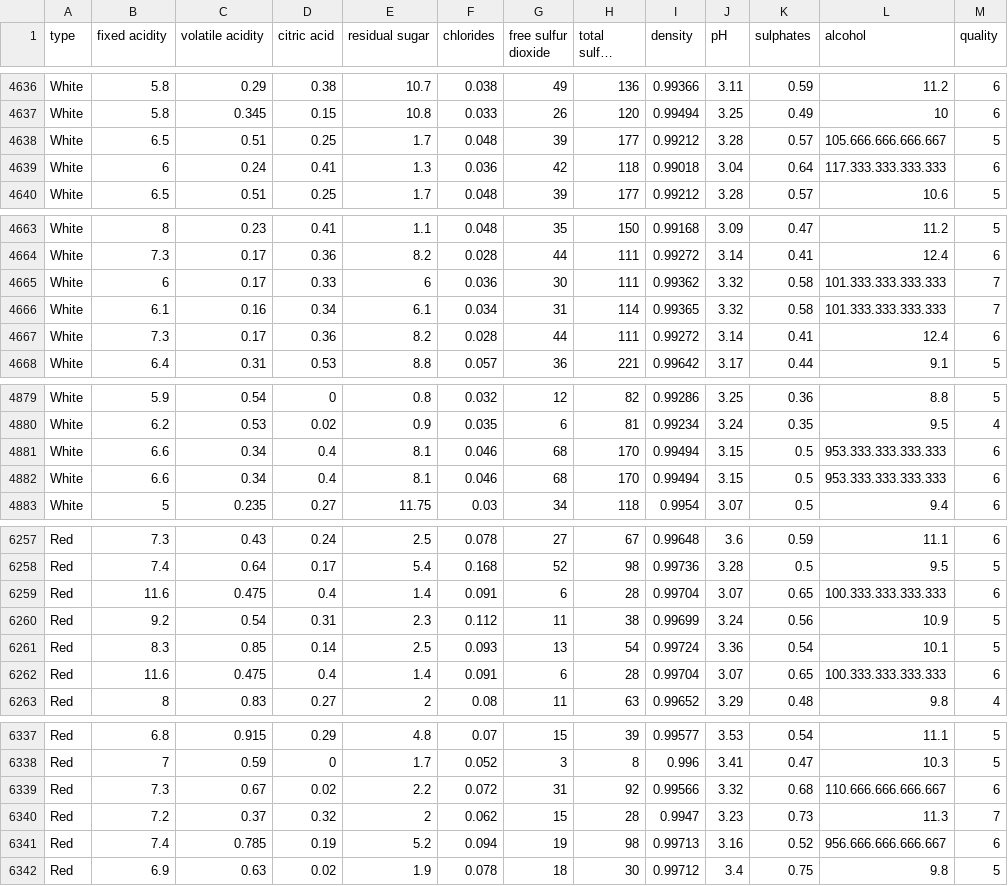
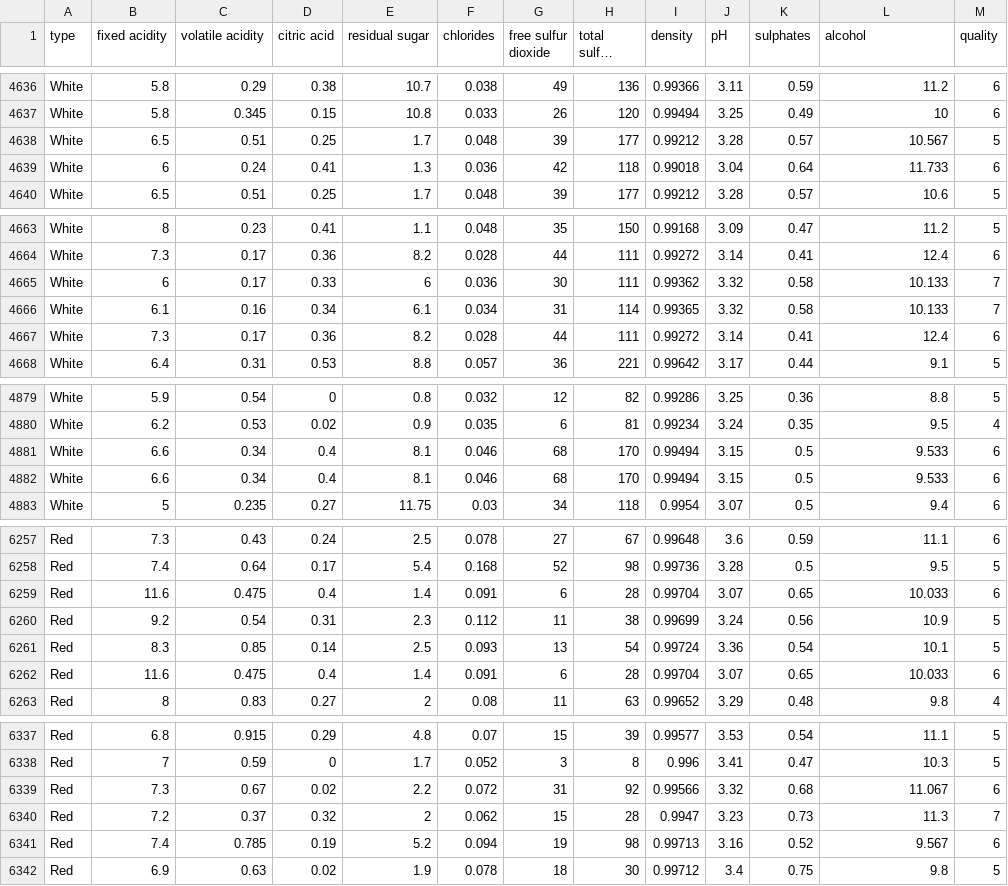
Before and after one commit to JoaoCioffi/Kagglin, a CSV file: wine_quality/winequality.csv, drawn as a sheet; only a part is shown, gaps mark what is left out; long unchanged cells end in …; the diff covers the shown part only.

```diff
--- a/wine_quality/winequality.csv
+++ b/wine_quality/winequality.csv
@@ -4637,4 +4637,4 @@ White;5.8;0.29;0.38;10.7;0.038;49;136;0.99366;3.11;0.59;11.2;6
 White;5.8;0.345;0.15;10.8;0.033;26;120;0.99494;3.25;0.49;10;6
-White;6.5;0.51;0.25;1.7;0.048;39;177;0.99212;3.28;0.57;105.666.666.666.667;5
-White;6;0.24;0.41;1.3;0.036;42;118;0.99018;3.04;0.64;117.333.333.333.333;6
+White;6.5;0.51;0.25;1.7;0.048;39;177;0.99212;3.28;0.57;10.567;5
+White;6;0.24;0.41;1.3;0.036;42;118;0.99018;3.04;0.64;11.733;6
 White;6.5;0.51;0.25;1.7;0.048;39;177;0.99212;3.28;0.57;10.6;5
@@ -4664,4 +4664,4 @@ White;8;0.23;0.41;1.1;0.048;35;150;0.99168;3.09;0.47;11.2;5
 White;7.3;0.17;0.36;8.2;0.028;44;111;0.99272;3.14;0.41;12.4;6
-White;6;0.17;0.33;6;0.036;30;111;0.99362;3.32;0.58;101.333.333.333.333;7
-White;6.1;0.16;0.34;6.1;0.034;31;114;0.99365;3.32;0.58;101.333.333.333.333;7
+White;6;0.17;0.33;6;0.036;30;111;0.99362;3.32;0.58;10.133;7
+White;6.1;0.16;0.34;6.1;0.034;31;114;0.99365;3.32;0.58;10.133;7
 White;7.3;0.17;0.36;8.2;0.028;44;111;0.99272;3.14;0.41;12.4;6
@@ -4880,4 +4880,4 @@ White;5.9;0.54;0;0.8;0.032;12;82;0.99286;3.25;0.36;8.8;5
 White;6.2;0.53;0.02;0.9;0.035;6;81;0.99234;3.24;0.35;9.5;4
-White;6.6;0.34;0.4;8.1;0.046;68;170;0.99494;3.15;0.5;953.333.333.333.333;6
-White;6.6;0.34;0.4;8.1;0.046;68;170;0.99494;3.15;0.5;953.333.333.333.333;6
+White;6.6;0.34;0.4;8.1;0.046;68;170;0.99494;3.15;0.5;9.533;6
+White;6.6;0.34;0.4;8.1;0.046;68;170;0.99494;3.15;0.5;9.533;6
 White;5;0.235;0.27;11.75;0.03;34;118;0.9954;3.07;0.5;9.4;6
@@ -6258,6 +6258,6 @@ Red;7.3;0.43;0.24;2.5;0.078;27;67;0.99648;3.6;0.59;11.1;6
 Red;7.4;0.64;0.17;5.4;0.168;52;98;0.99736;3.28;0.5;9.5;5
-Red;11.6;0.475;0.4;1.4;0.091;6;28;0.99704;3.07;0.65;100.333.333.333.333;6
+Red;11.6;0.475;0.4;1.4;0.091;6;28;0.99704;3.07;0.65;10.033;6
 Red;9.2;0.54;0.31;2.3;0.112;11;38;0.99699;3.24;0.56;10.9;5
 Red;8.3;0.85;0.14;2.5;0.093;13;54;0.99724;3.36;0.54;10.1;5
-Red;11.6;0.475;0.4;1.4;0.091;6;28;0.99704;3.07;0.65;100.333.333.333.333;6
+Red;11.6;0.475;0.4;1.4;0.091;6;28;0.99704;3.07;0.65;10.033;6
 Red;8;0.83;0.27;2;0.08;11;63;0.99652;3.29;0.48;9.8;4
@@ -6338,5 +6338,5 @@ Red;6.8;0.915;0.29;4.8;0.07;15;39;0.99577;3.53;0.54;11.1;5
 Red;7;0.59;0;1.7;0.052;3;8;0.996;3.41;0.47;10.3;5
-Red;7.3;0.67;0.02;2.2;0.072;31;92;0.99566;3.32;0.68;110.666.666.666.667;6
+Red;7.3;0.67;0.02;2.2;0.072;31;92;0.99566;3.32;0.68;11.067;6
 Red;7.2;0.37;0.32;2;0.062;15;28;0.9947;3.23;0.73;11.3;7
-Red;7.4;0.785;0.19;5.2;0.094;19;98;0.99713;3.16;0.52;956.666.666.666.667;6
+Red;7.4;0.785;0.19;5.2;0.094;19;98;0.99713;3.16;0.52;9.567;6
 Red;6.9;0.63;0.02;1.9;0.078;18;30;0.99712;3.4;0.75;9.8;5
```
Also changed, not shown: 29 edited cells elsewhere in this file.
